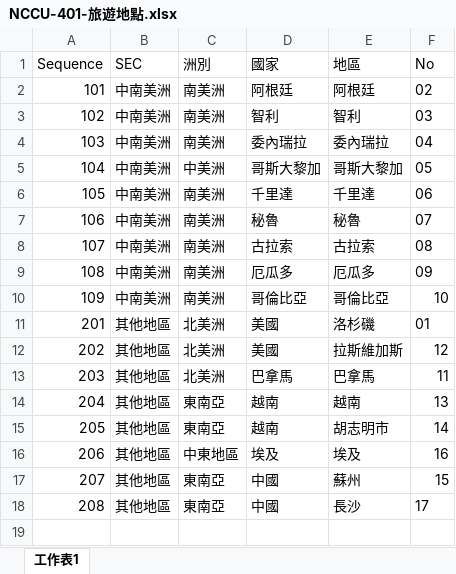
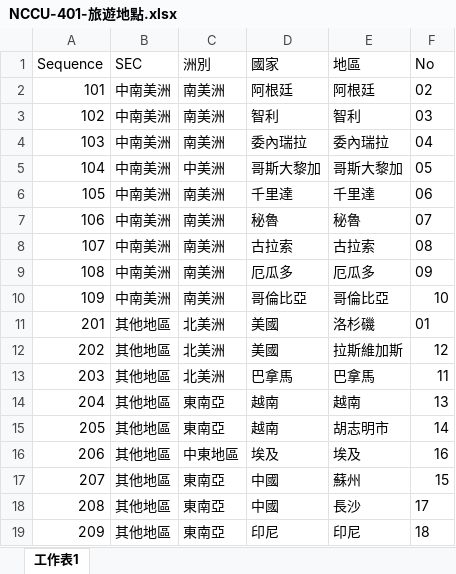
Before and after one commit to TCWang/NCCUBkAlumni, an Excel workbook: db/NCCU-401-旅遊地點.xlsx, sheet 工作表1, drawn as a sheet; values as stored, in another font and other column widths than the file's, no borders; the diff names each change by its address in the sheet, - before the commit and + after, or states it on an @@ line.

```diff
--- a/db/NCCU-401-旅遊地點.xlsx (sheet 工作表1)
+++ b/db/NCCU-401-旅遊地點.xlsx (sheet 工作表1)
+row 19: 209 | 其他地區 | 東南亞 | 印尼 | 印尼 | 18
```
Also changed, not shown: db/NCCU-421-NostalgicMovie.xlsx, 17 other files.
